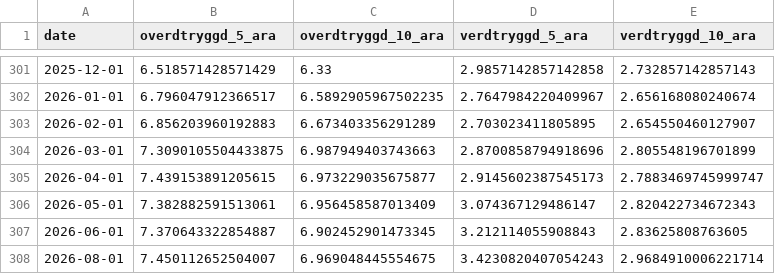
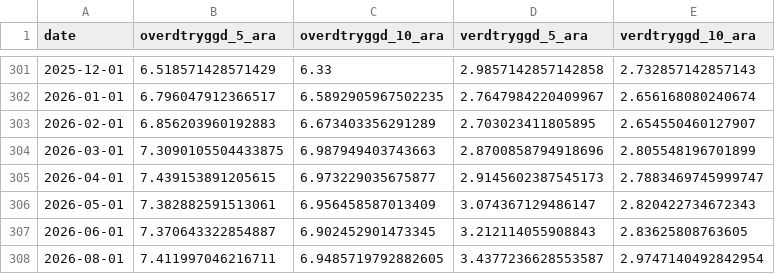
Before and after one commit to hagdeild/macro_dashboard, a CSV file: data/krafa.csv, drawn as a sheet; only a part is shown, gaps mark what is left out.

```diff
--- a/data/krafa.csv
+++ b/data/krafa.csv
@@ -307,2 +307,2 @@ date,overdtryggd_5_ara,overdtryggd_10_ara,verdtryggd_5_ara,verdtryggd_10_ara
 2026-06-01,7.370643322854887,6.902452901473345,3.212114055908843,2.83625808763605
-2026-08-01,7.450112652504007,6.969048445554675,3.4230820407054243,2.9684910006221714
+2026-08-01,7.411997046216711,6.9485719792882605,3.4377236628553587,2.9747140492842954
```
Also changed, not shown: data/gengisvisitala.csv, data/lanamal/bonds_daily.csv, 5 other files.
